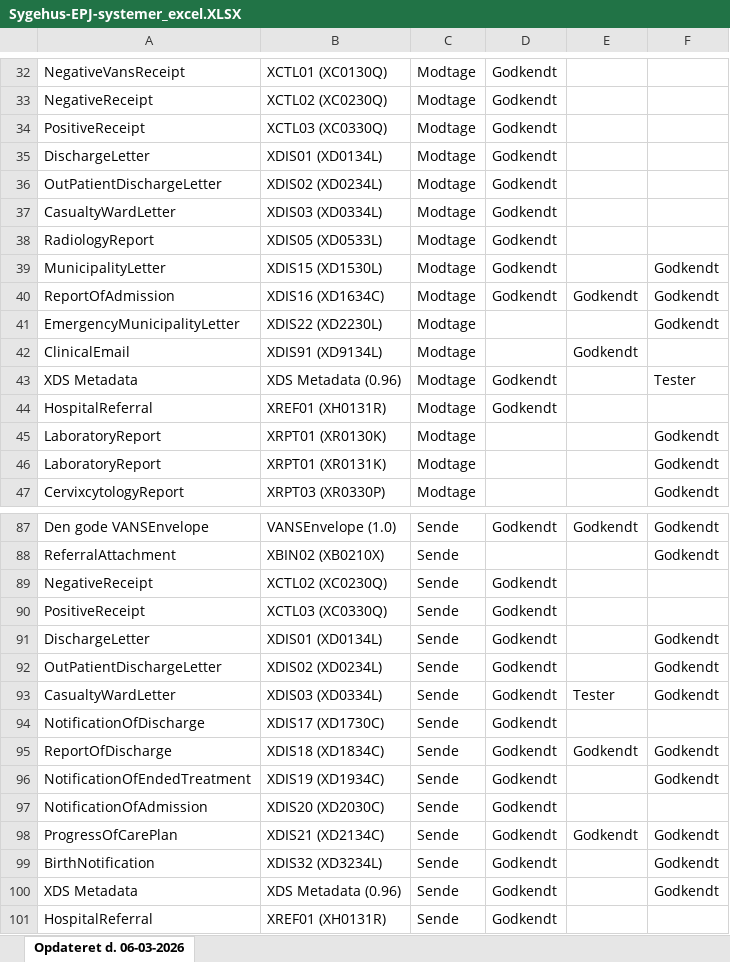
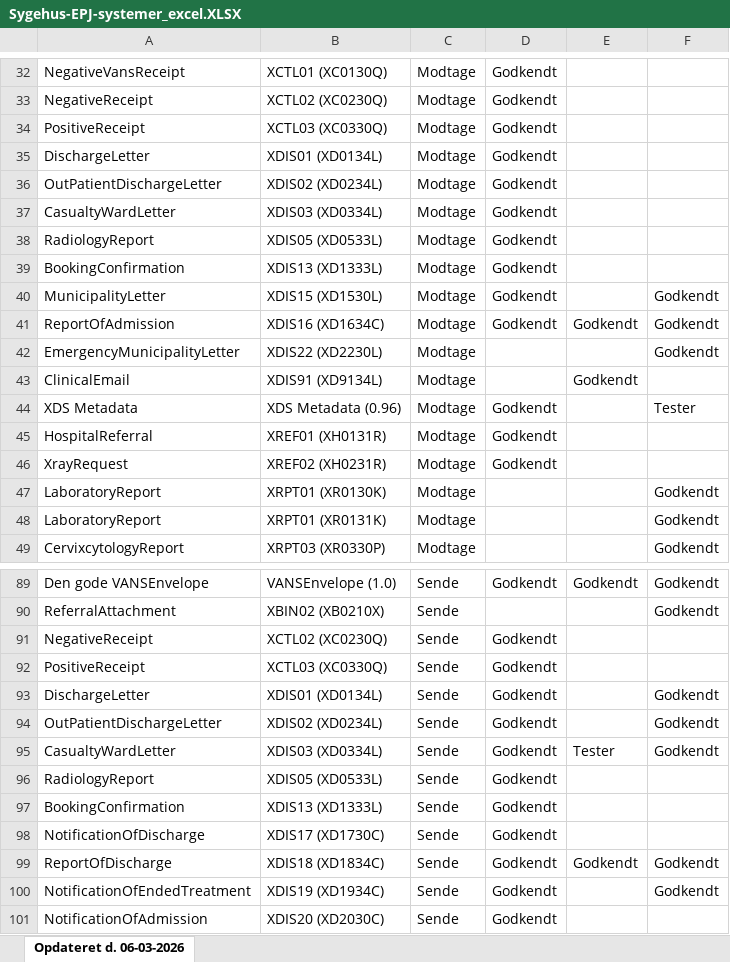
Before and after one commit to medcomdk/GodkendteSystemer, an Excel workbook: html/Sygehus-EPJ-systemer_excel.XLSX, sheet Opdateret d. 06-03-2026, drawn as a sheet; only a part is shown, gaps mark what is left out; the shorter side is filled out with more unchanged rows; values as stored, in another font and other column widths than the file's, no borders; the diff names each change by its address in the sheet, - before the commit and + after, or states it on an @@ line.

```diff
--- a/html/Sygehus-EPJ-systemer_excel.XLSX (sheet Opdateret d. 06-03-2026)
+++ b/html/Sygehus-EPJ-systemer_excel.XLSX (sheet Opdateret d. 06-03-2026)
+row 39: BookingConfirmation | XDIS13 (XD1333L) | Modtage | Godkendt
+row 46: XrayRequest | XREF02 (XH0231R) | Modtage | Godkendt
+row 96: RadiologyReport | XDIS05 (XD0533L) | Sende | Godkendt
+row 97: BookingConfirmation | XDIS13 (XD1333L) | Sende | Godkendt
```
Also changed, not shown: html/Alle systemer (Samlet liste)_excel.XLSX, html/Apotekssystemer_excel.XLSX, 26 other files.
